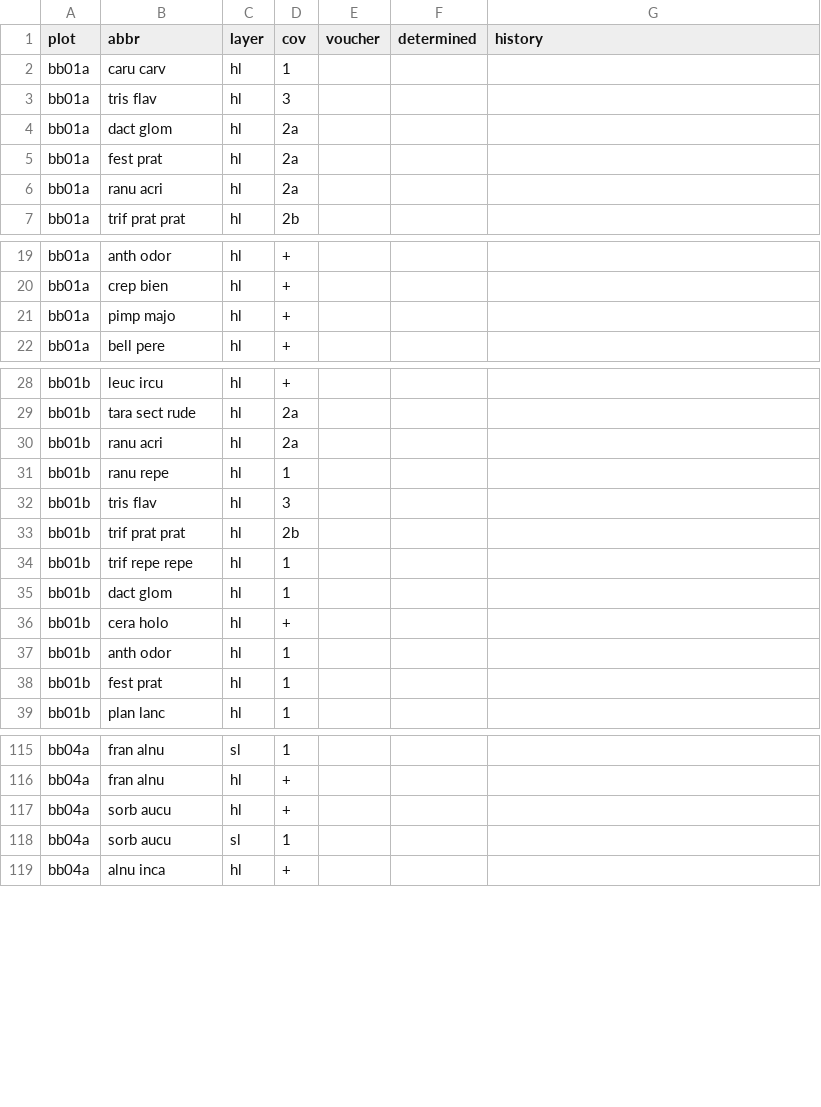
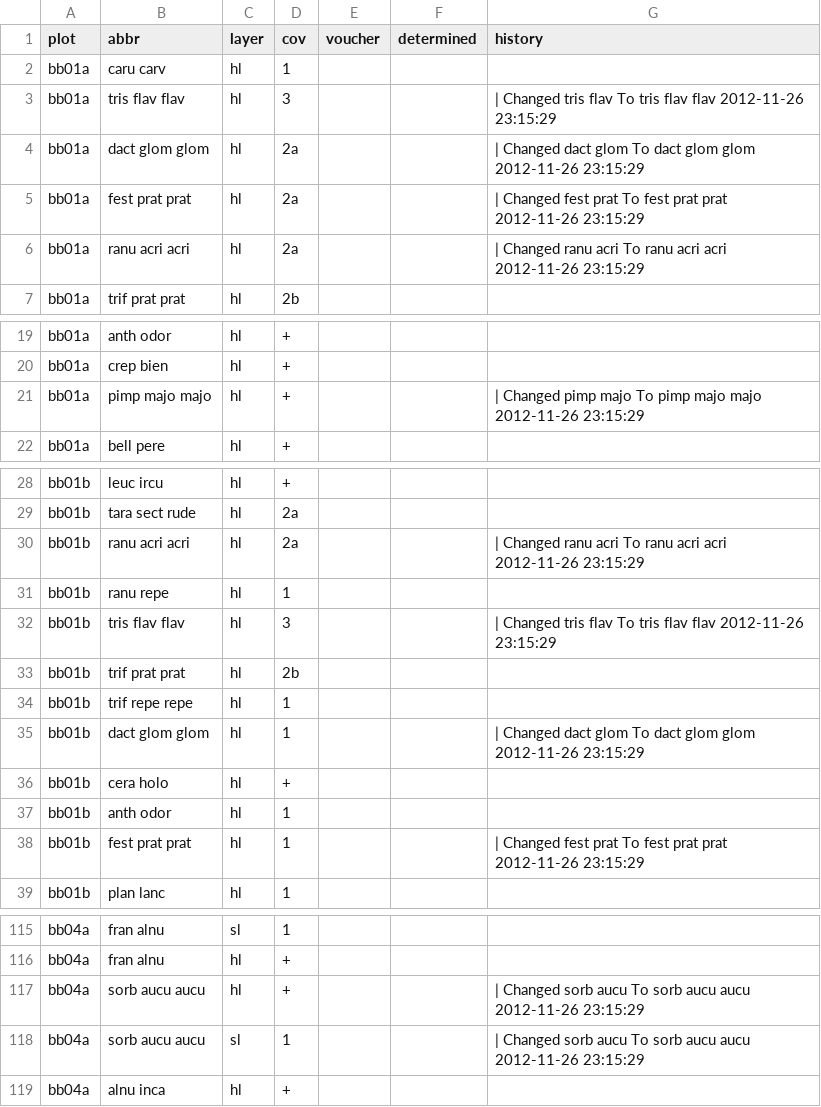
Before and after one commit to albinblaschka/vegsoup-data, a CSV file: bad bruck dta/species.csv, drawn as a sheet; only a part is shown, gaps mark what is left out; the diff covers the shown part only.

Commit message:
revised bad bruck dta

```diff
--- a/bad bruck dta/species.csv
+++ b/bad bruck dta/species.csv
@@ -3,4 +3,4 @@
-"bb01a";"tris flav";"hl";3;;;
-"bb01a";"dact glom";"hl";"2a";;;
-"bb01a";"fest prat";"hl";"2a";;;
-"bb01a";"ranu acri";"hl";"2a";;;
+"bb01a";"tris flav flav";"hl";"3";"";"";" | Changed tris flav To tris flav flav 2012-11-26 23:15:29"
+"bb01a";"dact glom glom";"hl";"2a";"";"";" | Changed dact glom To dact glom glom 2012-11-26 23:15:29"
+"bb01a";"fest prat prat";"hl";"2a";"";"";" | Changed fest prat To fest prat prat 2012-11-26 23:15:29"
+"bb01a";"ranu acri acri";"hl";"2a";"";"";" | Changed ranu acri To ranu acri acri 2012-11-26 23:15:29"
@@ -21 +21 @@
-"bb01a";"pimp majo";"hl";"+";;;
+"bb01a";"pimp majo majo";"hl";"+";"";"";" | Changed pimp majo To pimp majo majo 2012-11-26 23:15:29"
@@ -30 +30 @@
-"bb01b";"ranu acri";"hl";"2a";;;
+"bb01b";"ranu acri acri";"hl";"2a";"";"";" | Changed ranu acri To ranu acri acri 2012-11-26 23:15:29"
@@ -32 +32 @@
-"bb01b";"tris flav";"hl";3;;;
+"bb01b";"tris flav flav";"hl";"3";"";"";" | Changed tris flav To tris flav flav 2012-11-26 23:15:29"
@@ -35 +35 @@
-"bb01b";"dact glom";"hl";1;;;
+"bb01b";"dact glom glom";"hl";"1";"";"";" | Changed dact glom To dact glom glom 2012-11-26 23:15:29"
@@ -38 +38 @@
-"bb01b";"fest prat";"hl";1;;;
+"bb01b";"fest prat prat";"hl";"1";"";"";" | Changed fest prat To fest prat prat 2012-11-26 23:15:29"
@@ -117,2 +117,2 @@
-"bb04a";"sorb aucu";"hl";"+";;;
-"bb04a";"sorb aucu";"sl";1;;;
+"bb04a";"sorb aucu aucu";"hl";"+";"";"";" | Changed sorb aucu To sorb aucu aucu 2012-11-26 23:15:29"
+"bb04a";"sorb aucu aucu";"sl";"1";"";"";" | Changed sorb aucu To sorb aucu aucu 2012-11-26 23:15:29"
```
Also changed, not shown: 8 edited cells elsewhere in this file, 1 other file.
